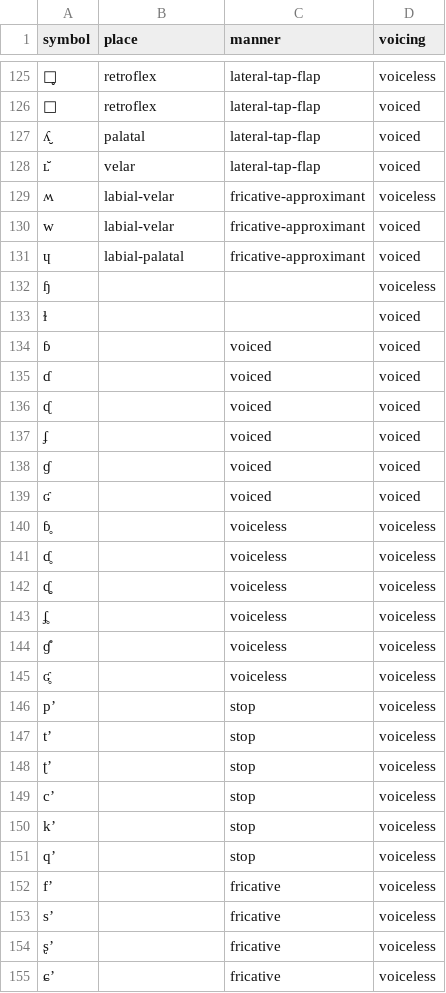
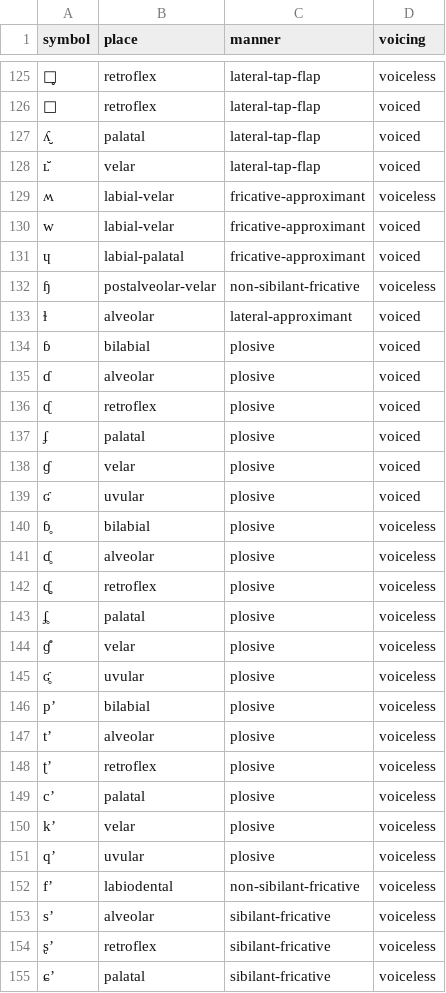
Before and after one commit to cluesurf/talk, a CSV file: base/ipa/consonants.csv, drawn as a sheet; only a part is shown, gaps mark what is left out; the diff covers the shown part only.

```diff
--- a/base/ipa/consonants.csv
+++ b/base/ipa/consonants.csv
@@ -131,25 +131,25 @@ w,labial-velar,fricative-approximant,voiced
 ɥ,labial-palatal,fricative-approximant,voiced
-ɧ,,,voiceless
-ɫ,,,voiced
-ɓ,,voiced,voiced
-ɗ,,voiced,voiced
-ᶑ,,voiced,voiced
-ʄ,,voiced,voiced
-ɠ,,voiced,voiced
-ʛ,,voiced,voiced
-ɓ̥,,voiceless,voiceless
-ɗ̥,,voiceless,voiceless
-ᶑ̥,,voiceless,voiceless
-ʄ̥,,voiceless,voiceless
-ɠ̊,,voiceless,voiceless
-ʛ̥,,voiceless,voiceless
-pʼ,,stop,voiceless
-tʼ,,stop,voiceless
-ʈʼ,,stop,voiceless
-cʼ,,stop,voiceless
-kʼ,,stop,voiceless
-qʼ,,stop,voiceless
-fʼ,,fricative,voiceless
-sʼ,,fricative,voiceless
-ʂʼ,,fricative,voiceless
-ɕʼ,,fricative,voiceless
+ɧ,postalveolar-velar,non-sibilant-fricative,voiceless
+ɫ,alveolar,lateral-approximant,voiced
+ɓ,bilabial,plosive,voiced
+ɗ,alveolar,plosive,voiced
+ᶑ,retroflex,plosive,voiced
+ʄ,palatal,plosive,voiced
+ɠ,velar,plosive,voiced
+ʛ,uvular,plosive,voiced
+ɓ̥,bilabial,plosive,voiceless
+ɗ̥,alveolar,plosive,voiceless
+ᶑ̥,retroflex,plosive,voiceless
+ʄ̥,palatal,plosive,voiceless
+ɠ̊,velar,plosive,voiceless
+ʛ̥,uvular,plosive,voiceless
+pʼ,bilabial,plosive,voiceless
+tʼ,alveolar,plosive,voiceless
+ʈʼ,retroflex,plosive,voiceless
+cʼ,palatal,plosive,voiceless
+kʼ,velar,plosive,voiceless
+qʼ,uvular,plosive,voiceless
+fʼ,labiodental,non-sibilant-fricative,voiceless
+sʼ,alveolar,sibilant-fricative,voiceless
+ʂʼ,retroflex,sibilant-fricative,voiceless
+ɕʼ,palatal,sibilant-fricative,voiceless
```
Also changed, not shown: 25 removed rows and 29 edited cells elsewhere in this file, 3 other files.
